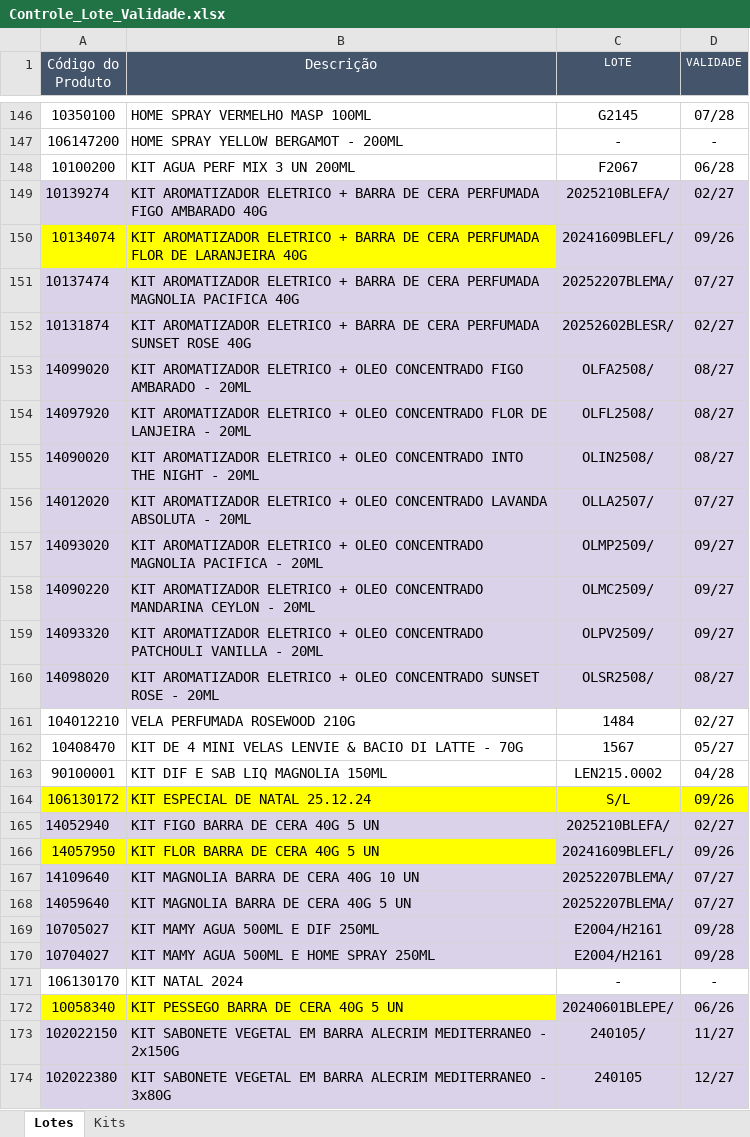
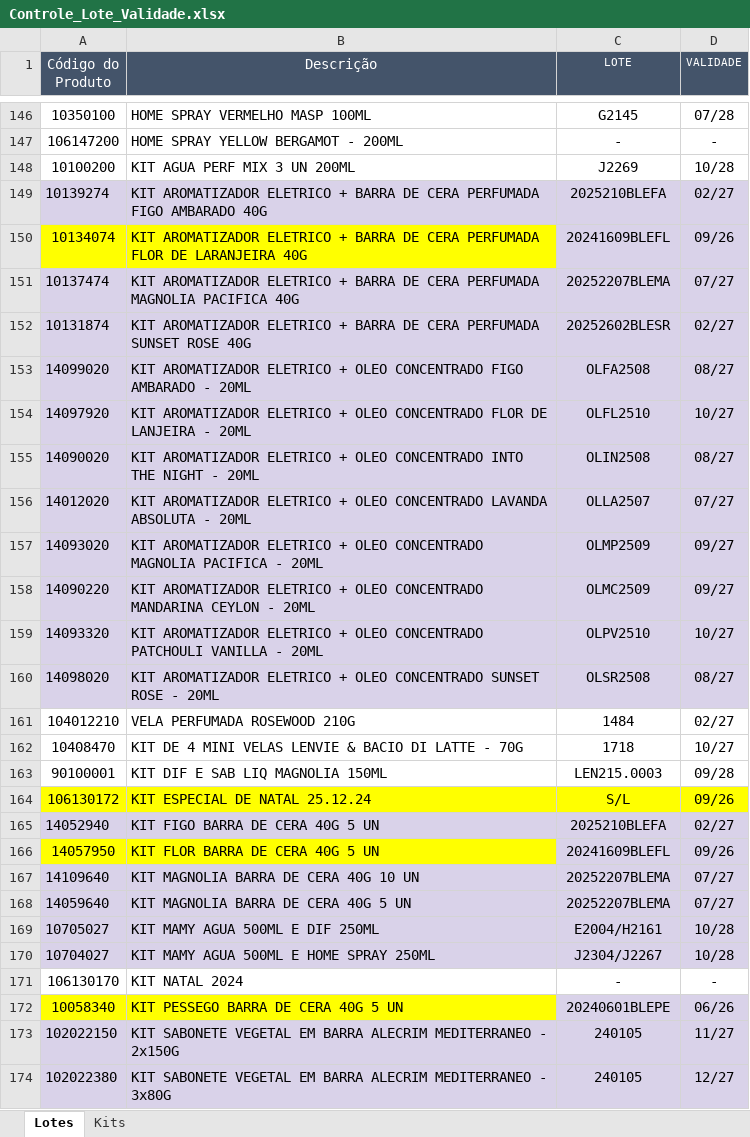
Before and after one commit to Aciem22/Rastreabilidade-Pedido-Venda, an Excel workbook: Controle_Lote_Validade.xlsx, sheet Lotes, drawn as a sheet; only a part is shown, gaps mark what is left out; values as stored, in another font and other column widths than the file's, no borders; charts and pictures not drawn; the diff covers the shown part only; the diff names each change by its address in the sheet, - before the commit and + after, or states it on an @@ line.

Commit message:
Add files via upload

```diff
--- a/Controle_Lote_Validade.xlsx (sheet Lotes)
+++ b/Controle_Lote_Validade.xlsx (sheet Lotes)
-C148 (LOTE): F2067
+C148 (LOTE): J2269
-D148 (VALIDADE): 06/28
+D148 (VALIDADE): 10/28
-C149 (LOTE): 2025210BLEFA/
+C149 (LOTE): 2025210BLEFA
-C150 (LOTE): 20241609BLEFL/
+C150 (LOTE): 20241609BLEFL
-C151 (LOTE): 20252207BLEMA/
+C151 (LOTE): 20252207BLEMA
-C152 (LOTE): 20252602BLESR/
+C152 (LOTE): 20252602BLESR
-C153 (LOTE): OLFA2508/
+C153 (LOTE): OLFA2508
-C154 (LOTE): OLFL2508/
+C154 (LOTE): OLFL2510
-D154 (VALIDADE): 08/27
+D154 (VALIDADE): 10/27
-C155 (LOTE): OLIN2508/
+C155 (LOTE): OLIN2508
-C156 (LOTE): OLLA2507/
+C156 (LOTE): OLLA2507
-C157 (LOTE): OLMP2509/
+C157 (LOTE): OLMP2509
-C158 (LOTE): OLMC2509/
+C158 (LOTE): OLMC2509
-C159 (LOTE): OLPV2509/
+C159 (LOTE): OLPV2510
-D159 (VALIDADE): 09/27
+D159 (VALIDADE): 10/27
-C160 (LOTE): OLSR2508/
+C160 (LOTE): OLSR2508
-C162 (LOTE): 1567
+C162 (LOTE): 1718
-D162 (VALIDADE): 05/27
+D162 (VALIDADE): 10/27
-C163 (LOTE): LEN215.0002
+C163 (LOTE): LEN215.0003
-D163 (VALIDADE): 04/28
+D163 (VALIDADE): 09/28
-C165 (LOTE): 2025210BLEFA/
+C165 (LOTE): 2025210BLEFA
-C166 (LOTE): 20241609BLEFL/
+C166 (LOTE): 20241609BLEFL
-C167:C168 (LOTE): 20252207BLEMA/
+C167:C168 (LOTE): 20252207BLEMA
-D169:D170 (VALIDADE): 09/28
+D169:D170 (VALIDADE): 10/28
-C170 (LOTE): E2004/H2161
+C170 (LOTE): J2304/J2267
-C172 (LOTE): 20240601BLEPE/
+C172 (LOTE): 20240601BLEPE
-C173 (LOTE): 240105/
+C173 (LOTE): 240105
```
Also changed, not shown: 208 edited cells elsewhere in this sheet, sheet Kits, formulas that keep their value, charts or pictures.
